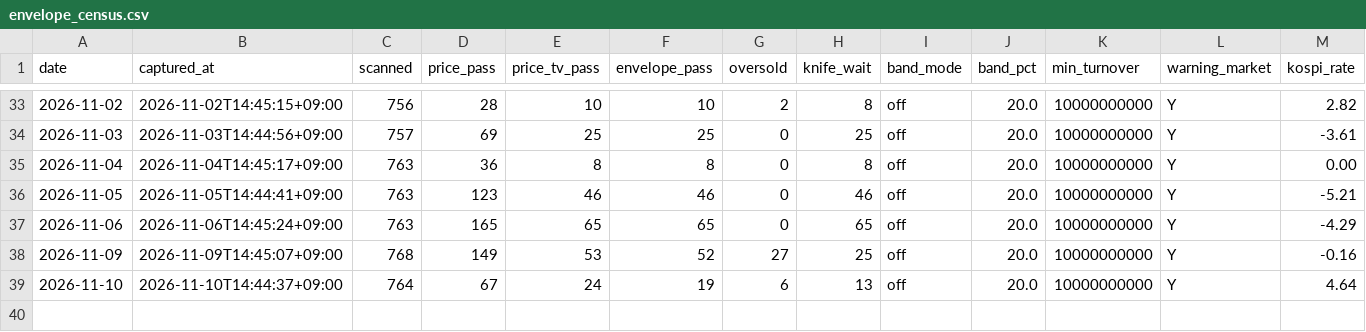
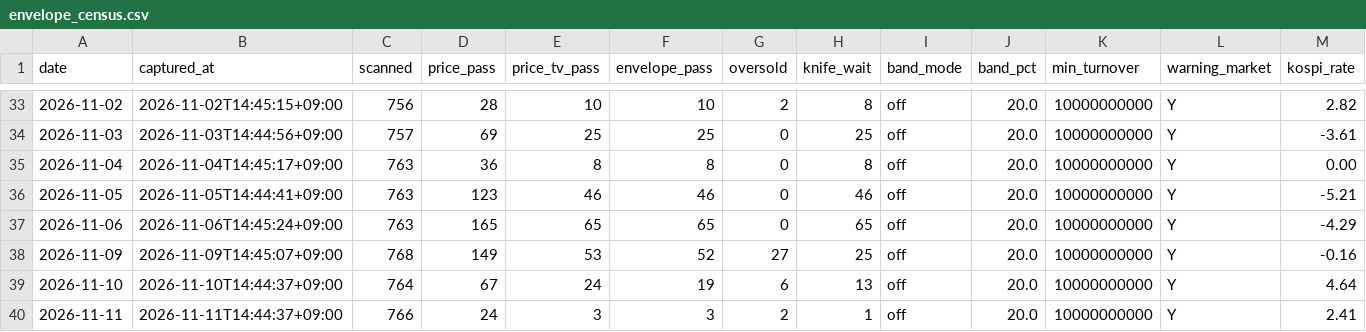
Before and after one commit to Hyeokgi/stock-omakase, a CSV file: data/scanner_census/envelope_census.csv, drawn as a sheet; only a part is shown, gaps mark what is left out; rows hold the shown columns only; the diff names each change by its address in the sheet, - before the commit and + after, or states it on an @@ line.

```diff
--- a/data/scanner_census/envelope_census.csv
+++ b/data/scanner_census/envelope_census.csv
+row 40: 2026-11-11 | 2026-11-11T14:44:37+09:00 | 766 | 24 | 3 | 3 | 2 | 1 | off | 20.0 | 10000000000 | Y | 2.41
```
